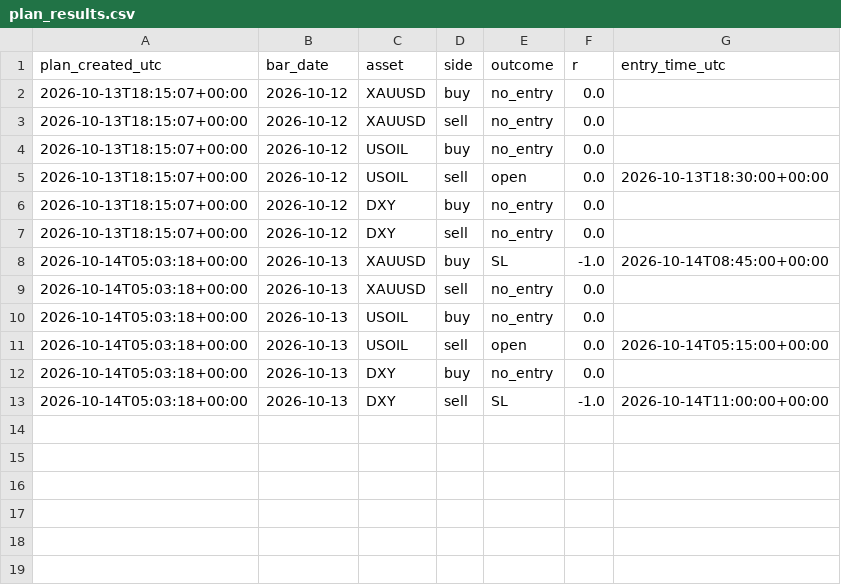
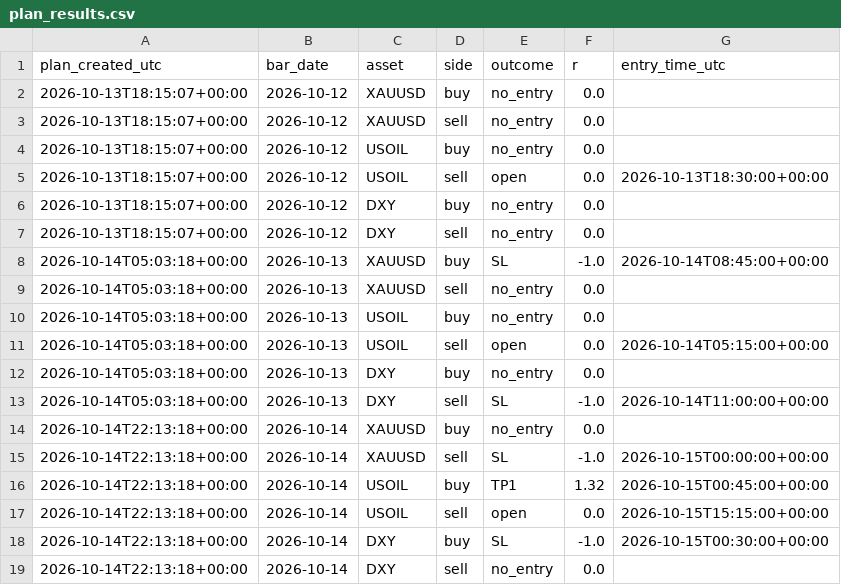
Before and after one commit to amonaipitf-ai/trading-ml, a CSV file: data/plan_results.csv, drawn as a sheet.

Commit message:
plan 2026-10-15

```diff
--- a/data/plan_results.csv
+++ b/data/plan_results.csv
@@ -13 +13,7 @@ plan_created_utc,bar_date,asset,side,outcome,r,entry_time_utc
 2026-10-14T05:03:18+00:00,2026-10-13,DXY,sell,SL,-1.0,2026-10-14T11:00:00+00:00
+2026-10-14T22:13:18+00:00,2026-10-14,XAUUSD,buy,no_entry,0.0,
+2026-10-14T22:13:18+00:00,2026-10-14,XAUUSD,sell,SL,-1.0,2026-10-15T00:00:00+00:00
+2026-10-14T22:13:18+00:00,2026-10-14,USOIL,buy,TP1,1.32,2026-10-15T00:45:00+00:00
+2026-10-14T22:13:18+00:00,2026-10-14,USOIL,sell,open,0.0,2026-10-15T15:15:00+00:00
+2026-10-14T22:13:18+00:00,2026-10-14,DXY,buy,SL,-1.0,2026-10-15T00:30:00+00:00
+2026-10-14T22:13:18+00:00,2026-10-14,DXY,sell,no_entry,0.0,
```
Also changed, not shown: 1 other file.
